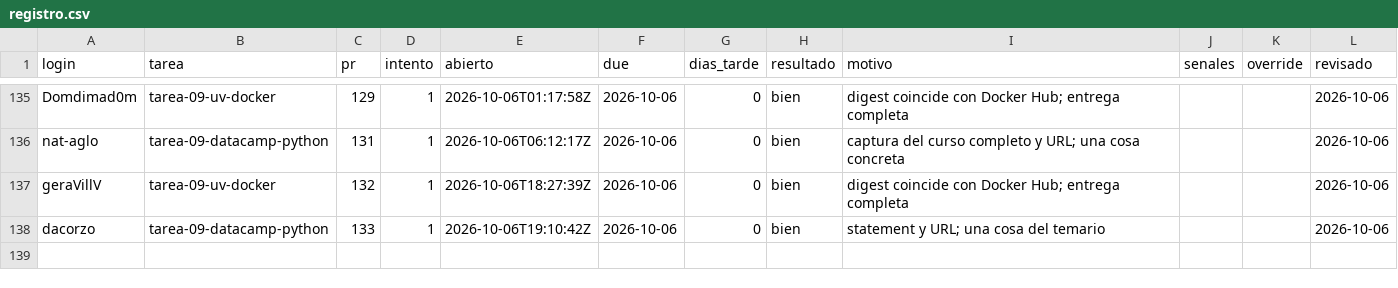
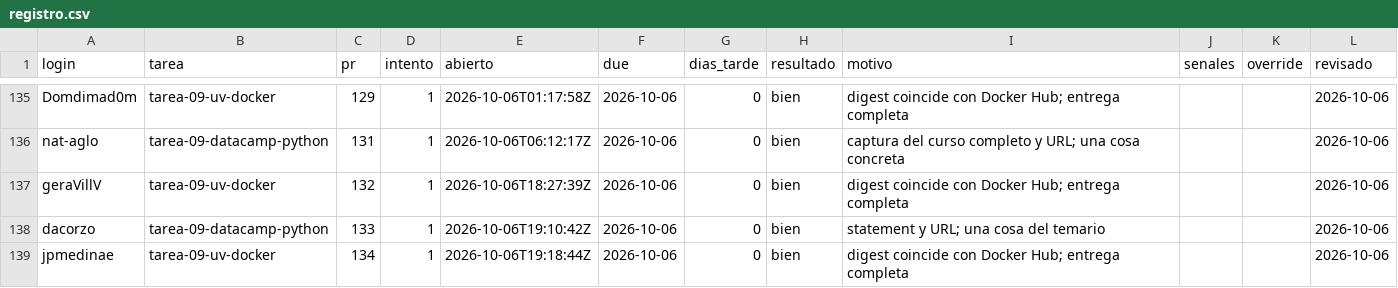
Before and after one commit to raya-lucaria/fdd_o26, a CSV file: registro.csv, drawn as a sheet; only a part is shown, gaps mark what is left out; the diff names each change by its address in the sheet, - before the commit and + after, or states it on an @@ line.

Commit message:
registro: jpmedinae tarea-09-uv-docker #134 bien

```diff
--- a/registro.csv
+++ b/registro.csv
+row 139: jpmedinae | tarea-09-uv-docker | 134 | 1 | 2026-10-06T19:18:44Z | 2026-10-06 | 0 | bien | digest coincide con Docker Hub; entrega completa |  |  | 2026-10-06
```
